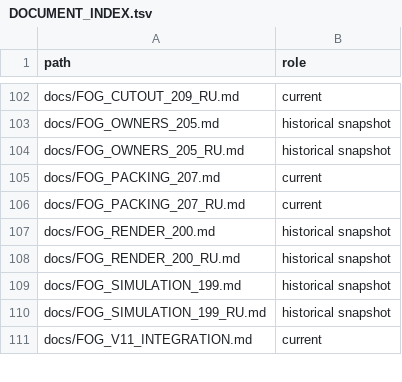
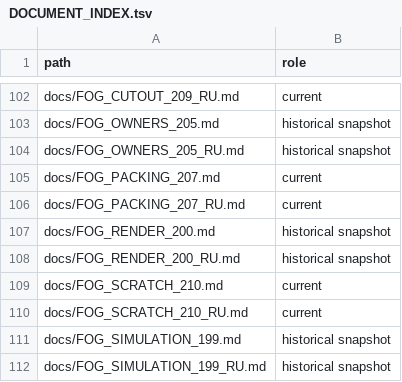
Before and after one commit to MaikiOS/BuildWorks, a TSV file: docs/DOCUMENT_INDEX.tsv, drawn as a sheet; only a part is shown, gaps mark what is left out; the shorter side is filled out with more unchanged rows; the diff names each change by its address in the sheet, - before the commit and + after, or states it on an @@ line.

Commit message:
Share exact-grid fog scratch and verify native house traversal

```diff
--- a/docs/DOCUMENT_INDEX.tsv
+++ b/docs/DOCUMENT_INDEX.tsv
+row 109: docs/FOG_SCRATCH_210.md | current
+row 110: docs/FOG_SCRATCH_210_RU.md | current
```
Also changed, not shown: 36 other files.
